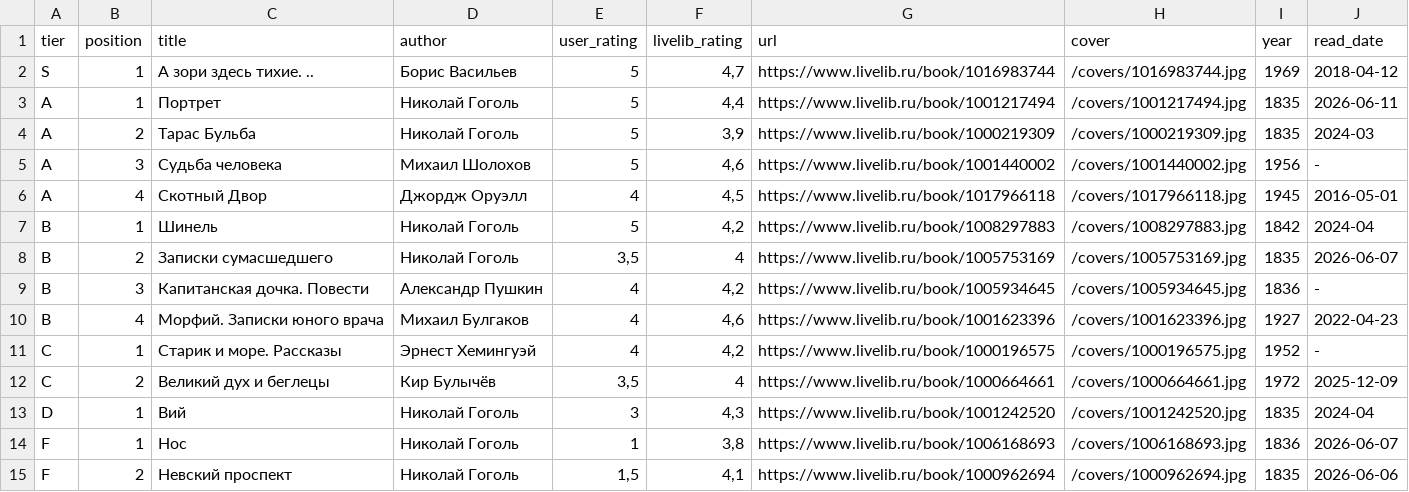
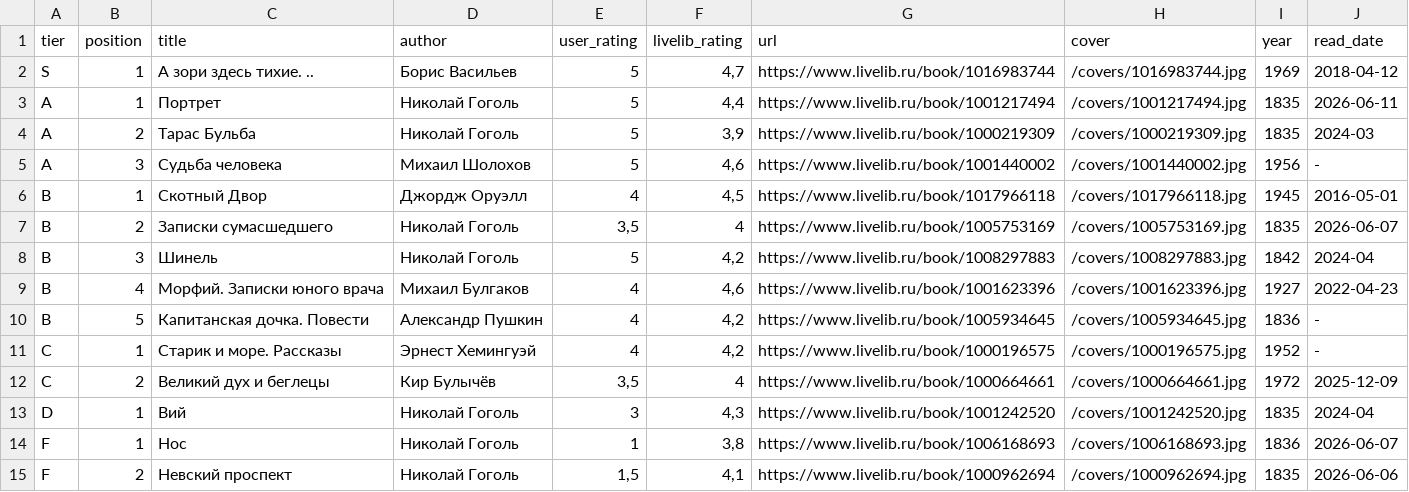
Before and after one commit to Moradell/tier-list, a CSV file: data/stories.csv, drawn as a sheet.

```diff
--- a/data/stories.csv
+++ b/data/stories.csv
@@ -5,7 +5,7 @@ A,2,Тарас Бульба,Николай Гоголь,5,"3,9",https://www.live
 A,3,Судьба человека,Михаил Шолохов,5,"4,6",https://www.livelib.ru/book/1001440002,/covers/1001440002.jpg,1956,-
-A,4,Скотный Двор,Джордж Оруэлл,4,"4,5",https://www.livelib.ru/book/1017966118,/covers/1017966118.jpg,1945,2016-05-01
-B,1,Шинель,Николай Гоголь,5,"4,2",https://www.livelib.ru/book/1008297883,/covers/1008297883.jpg,1842,2024-04
+B,1,Скотный Двор,Джордж Оруэлл,4,"4,5",https://www.livelib.ru/book/1017966118,/covers/1017966118.jpg,1945,2016-05-01
 B,2,Записки сумасшедшего,Николай Гоголь,"3,5",4,https://www.livelib.ru/book/1005753169,/covers/1005753169.jpg,1835,2026-06-07
-B,3,Капитанская дочка. Повести,Александр Пушкин,4,"4,2",https://www.livelib.ru/book/1005934645,/covers/1005934645.jpg,1836,-
+B,3,Шинель,Николай Гоголь,5,"4,2",https://www.livelib.ru/book/1008297883,/covers/1008297883.jpg,1842,2024-04
 B,4,Морфий.  Записки юного  врача,Михаил Булгаков,4,"4,6",https://www.livelib.ru/book/1001623396,/covers/1001623396.jpg,1927,2022-04-23
+B,5,Капитанская дочка. Повести,Александр Пушкин,4,"4,2",https://www.livelib.ru/book/1005934645,/covers/1005934645.jpg,1836,-
 C,1,Старик и море. Рассказы,Эрнест Хемингуэй,4,"4,2",https://www.livelib.ru/book/1000196575,/covers/1000196575.jpg,1952,-
```
Also changed, not shown: data/novels.csv, data/unranked.csv, 6 other files.
